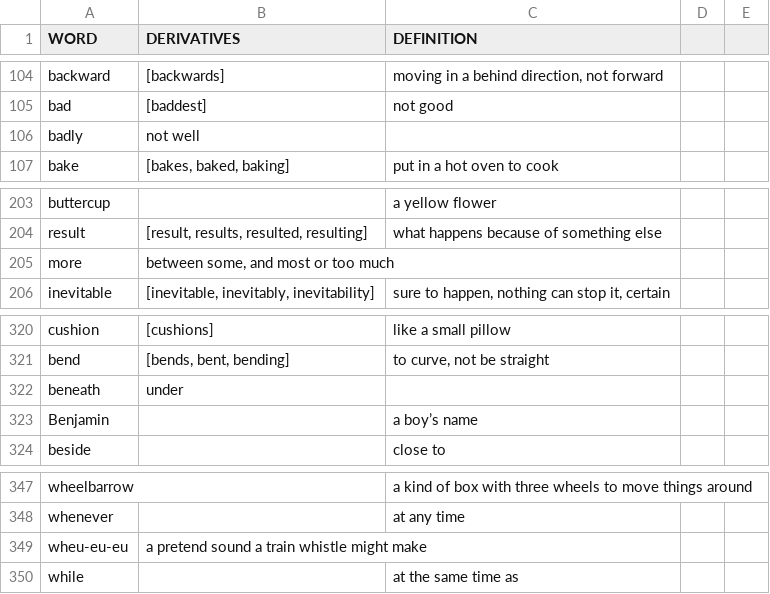
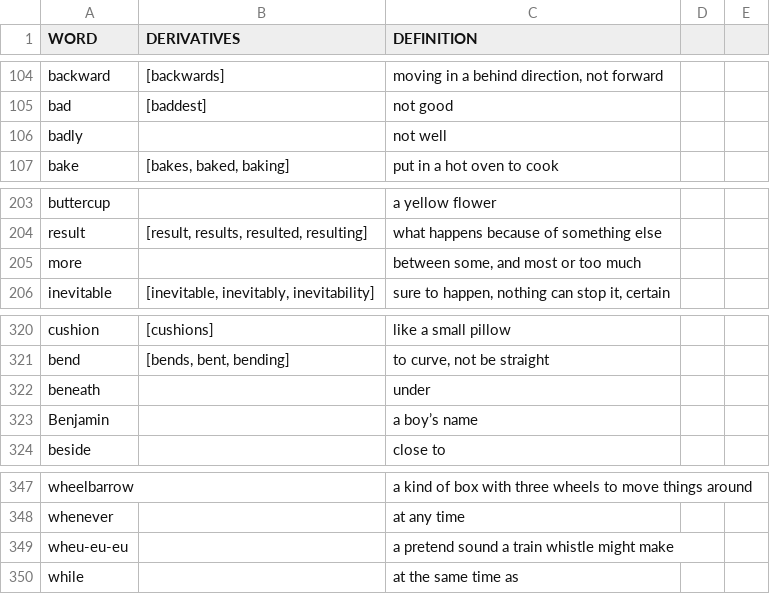
Before and after one commit to davidsteng/jd-group-1335-Frederick_Douglass, a CSV file: backend/Targetwords.csv, drawn as a sheet; only a part is shown, gaps mark what is left out; the diff names each change by its address in the sheet, - before the commit and + after, or states it on an @@ line.

Commit message:
updated json and made slight improvements to word detection

```diff
--- a/backend/Targetwords.csv
+++ b/backend/Targetwords.csv
-B106 (DERIVATIVES): not well
+B106 (DERIVATIVES): (empty)
-C106 (DEFINITION): (empty)
+C106 (DEFINITION): not well
-B205 (DERIVATIVES): between some, and most or too much
+B205 (DERIVATIVES): (empty)
-C205 (DEFINITION): (empty)
+C205 (DEFINITION): between some, and most or too much
-B322 (DERIVATIVES): under
+B322 (DERIVATIVES): (empty)
-C322 (DEFINITION): (empty)
+C322 (DEFINITION): under
-B349 (DERIVATIVES): a pretend sound a train whistle might make
+B349 (DERIVATIVES): (empty)
-C349 (DEFINITION): (empty)
+C349 (DEFINITION): a pretend sound a train whistle might make
```
Also changed, not shown: 2 other files.
